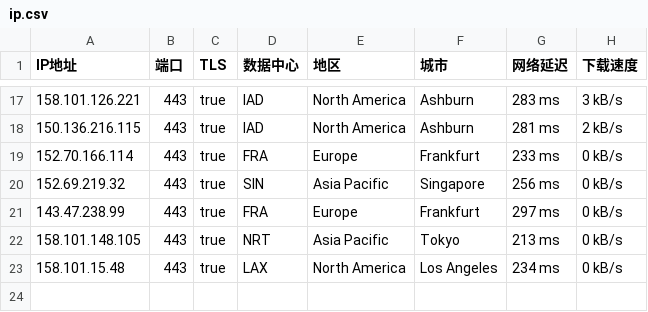
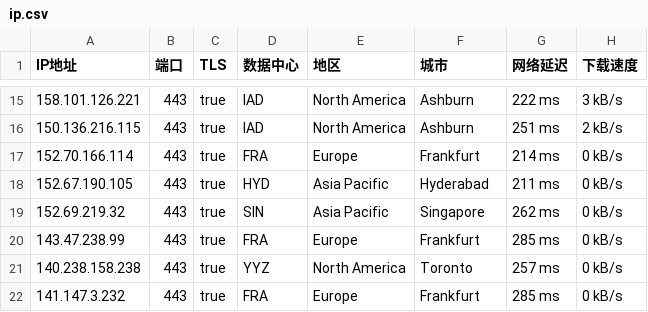
Before and after one commit to ailx1101/Cloudflare-IP-SpeedTest, a CSV file: ip.csv, drawn as a sheet; only a part is shown, gaps mark what is left out; the diff covers the shown part only.

```diff
--- a/ip.csv
+++ b/ip.csv
@@ -17,7 +15,8 @@ IP地址,端口,TLS,数据中心,地区,城市,网络延迟,下载速度
-158.101.126.221,443,true,IAD,North America,Ashburn,283 ms,3 kB/s
-150.136.216.115,443,true,IAD,North America,Ashburn,281 ms,2 kB/s
-152.70.166.114,443,true,FRA,Europe,Frankfurt,233 ms,0 kB/s
-152.69.219.32,443,true,SIN,Asia Pacific,Singapore,256 ms,0 kB/s
-143.47.238.99,443,true,FRA,Europe,Frankfurt,297 ms,0 kB/s
-158.101.148.105,443,true,NRT,Asia Pacific,Tokyo,213 ms,0 kB/s
-158.101.15.48,443,true,LAX,North America,Los Angeles,234 ms,0 kB/s
+158.101.126.221,443,true,IAD,North America,Ashburn,222 ms,3 kB/s
+150.136.216.115,443,true,IAD,North America,Ashburn,251 ms,2 kB/s
+152.70.166.114,443,true,FRA,Europe,Frankfurt,214 ms,0 kB/s
+152.67.190.105,443,true,HYD,Asia Pacific,Hyderabad,211 ms,0 kB/s
+152.69.219.32,443,true,SIN,Asia Pacific,Singapore,262 ms,0 kB/s
+143.47.238.99,443,true,FRA,Europe,Frankfurt,285 ms,0 kB/s
+140.238.158.238,443,true,YYZ,North America,Toronto,257 ms,0 kB/s
+141.147.3.232,443,true,FRA,Europe,Frankfurt,285 ms,0 kB/s
```
Also changed, not shown: 5 added rows, 7 removed rows and 20 edited cells elsewhere in this file.
